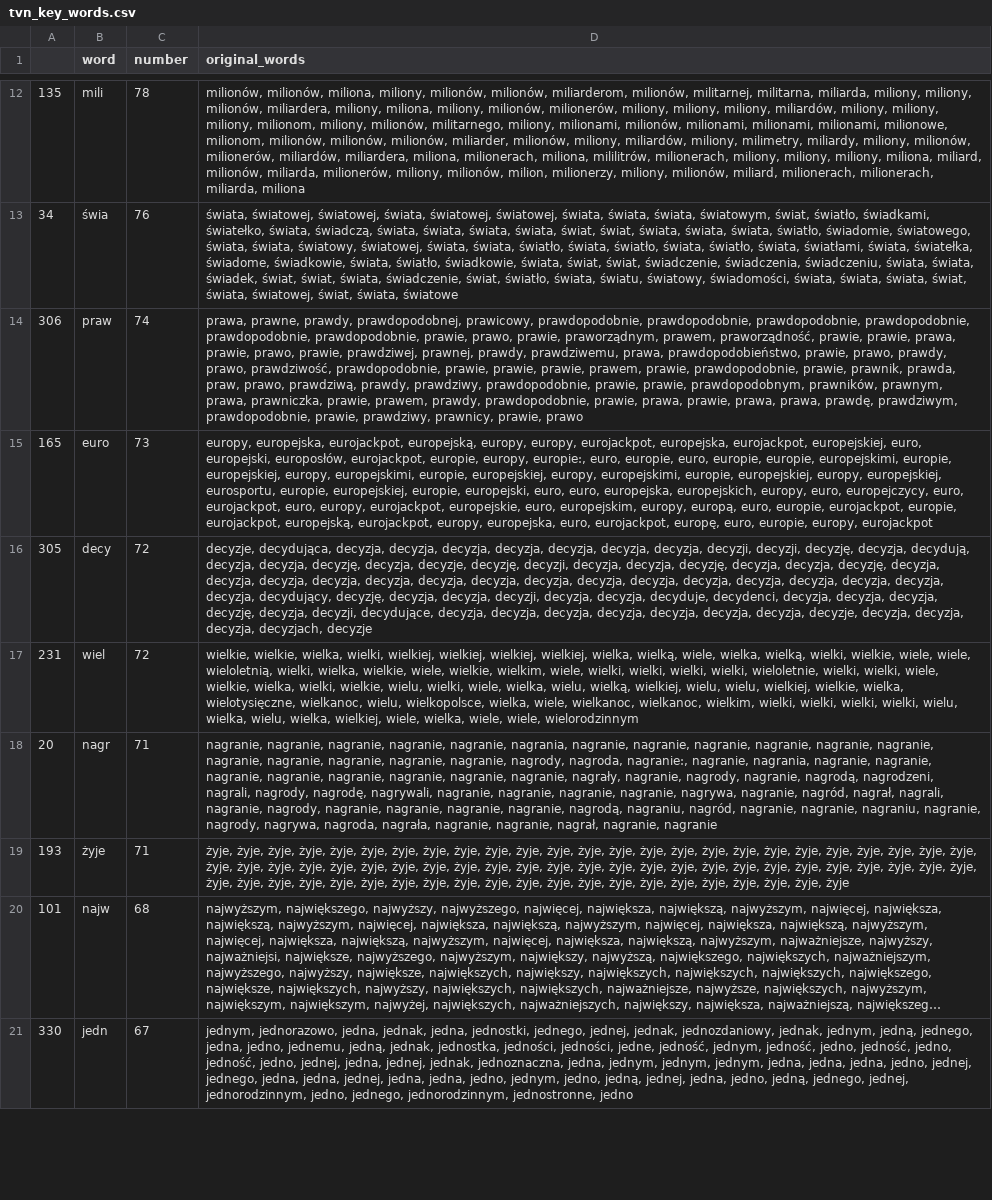
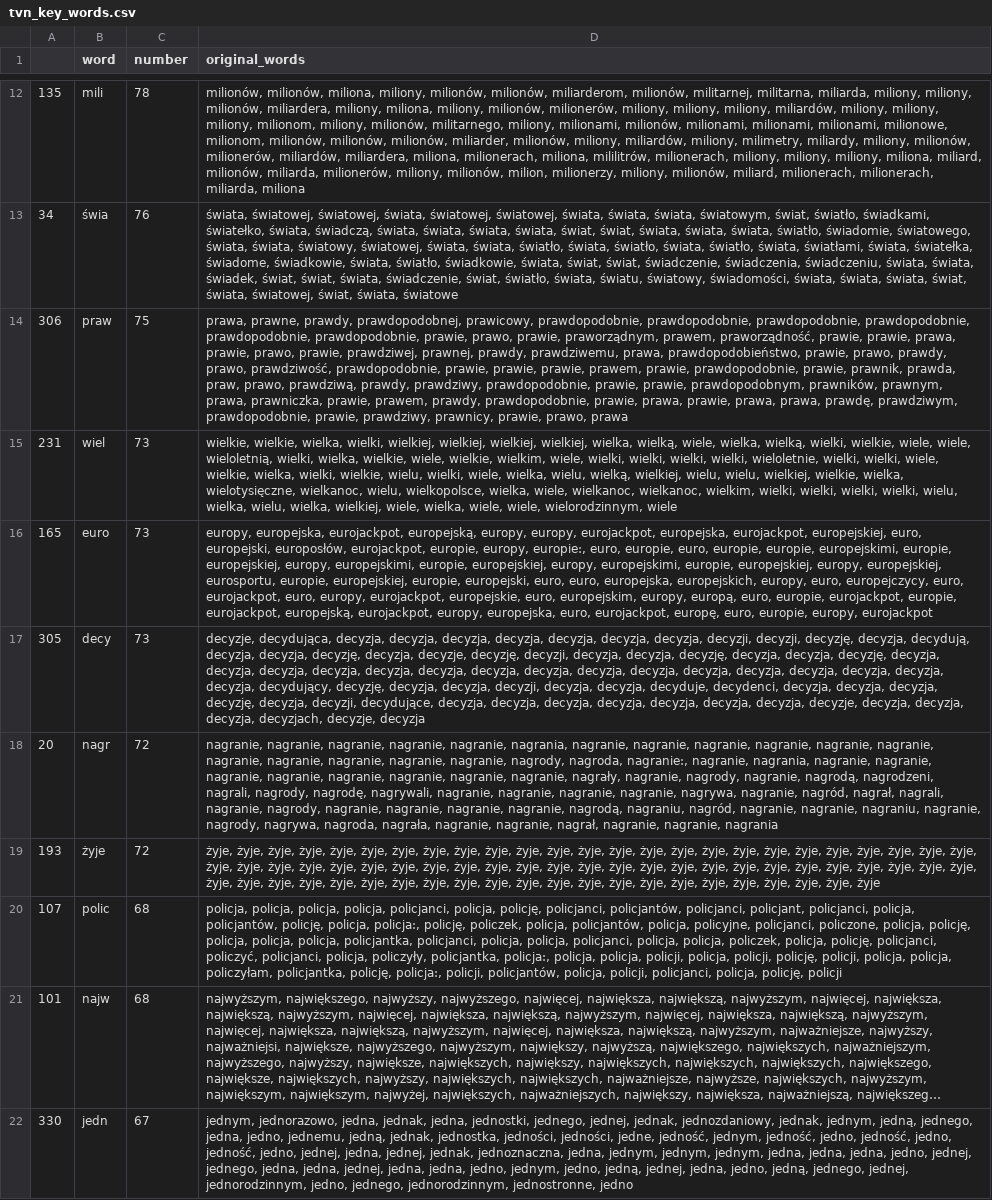
Before and after one commit to JohnKaczmarczyk/APIendPoint, a CSV file: tvn_key_words.csv, drawn as a sheet; only a part is shown, gaps mark what is left out; long unchanged cells end in …; removed rows and columns are numbered as before the commit, all else as after; the diff covers the shown part only; the diff names each change by its address in the sheet, - before the commit and + after, or states it on an @@ line.

```diff
--- a/tvn_key_words.csv
+++ b/tvn_key_words.csv
-C14 (number): 74
+C14 (number): 75
-D14 (original_words): …prawnicy, prawie, prawo
+D14 (original_words): …prawnicy, prawie, prawo, prawa
+row 15: 231 | wiel | 73 | wielkie, wielkie, wielka, wielki, wielkiej, wielkiej, wielkiej, wielkiej, wielka, wielką, wiele, wielka, wielką, wielki, wielkie, wiele, wiele, wieloletnią, wielki, wielka, wielkie, wiele, wielkie, wielkim, wiele, wielki, wielki, wielki, wielki, wieloletnie, wielki, wielki, wiele, wielkie, wielka, wielki, wielkie, wielu, wielki, wiele, wielka, wielu, wielką, wielkiej, wielu, wielu, wielkiej, wielkie, wielka, wielotysięczne, wielkanoc, wielu, wielkopolsce, wielka, wiele, wielkanoc, wielkanoc, wielkim, wielki, wielki, wielki, wielki, wielu, wielka, wielu, wielka, wielkiej, wiele, wielka, wiele, wiele, wielorodzinnym, wiele
-C17 (number): 72
+C17 (number): 73
-D17 (original_words): …decyzja, decyzjach, decyzje
+D17 (original_words): …decyzja, decyzjach, decyzje, decyzja
-row 17: 231 | wiel | 72 | wielkie, wielkie, wielka, wielki, wielkiej, wielkiej, wielkiej, wielkiej, wielka, wielką, wiele, wielka, wielką, wielki, wielkie, wiele, wiele, wieloletnią, wielki, wielka, wielkie, wiele, wielkie, wielkim, wiele, wielki, wielki, wielki, wielki, wieloletnie, wielki, wielki, wiele, wielkie, wielka, wielki, wielkie, wielu, wielki, wiele, wielka, wielu, wielką, wielkiej, wielu, wielu, wielkiej, wielkie, wielka, wielotysięczne, wielkanoc, wielu, wielkopolsce, wielka, wiele, wielkanoc, wielkanoc, wielkim, wielki, wielki, wielki, wielki, wielu, wielka, wielu, wielka, wielkiej, wiele, wielka, wiele, wiele, wielorodzinnym
-C18:C19 (number): 71
+C18:C19 (number): 72
-D18 (original_words): …nagrał, nagranie, nagranie
+D18 (original_words): …nagrał, nagranie, nagranie, nagrania
-D19 (original_words): …żyje, żyje, żyje
+D19 (original_words): …żyje, żyje, żyje, żyje
+row 20: 107 | polic | 68 | policja, policja, policja, policja, policjanci, policja, policję, policjanci, policjantów, policjanci, policjant, policjanci, policja, policjantów, policję, policja, policja:, policję, policzek, policja, policjantów, policja, policyjne, policjanci, policzone, policja, policję, policja, policja, policja, policjantka, policjanci, policja, policja, policjanci, policja, policja, policzek, policja, policję, policjanci, policzyć, policjanci, policja, policzyły, policjantka, policja:, policja, policja, policji, policja, policji, policję, policji, policja, policja, policzyłam, policjantka, policję, policja:, policji, policjantów, policja, policji, policjanci, policja, policję, policji
```
Also changed, not shown: 18 added rows, 19 removed rows, 14 moved rows and 16 edited cells elsewhere in this file, tvp_key_words.csv, 3 other files.
